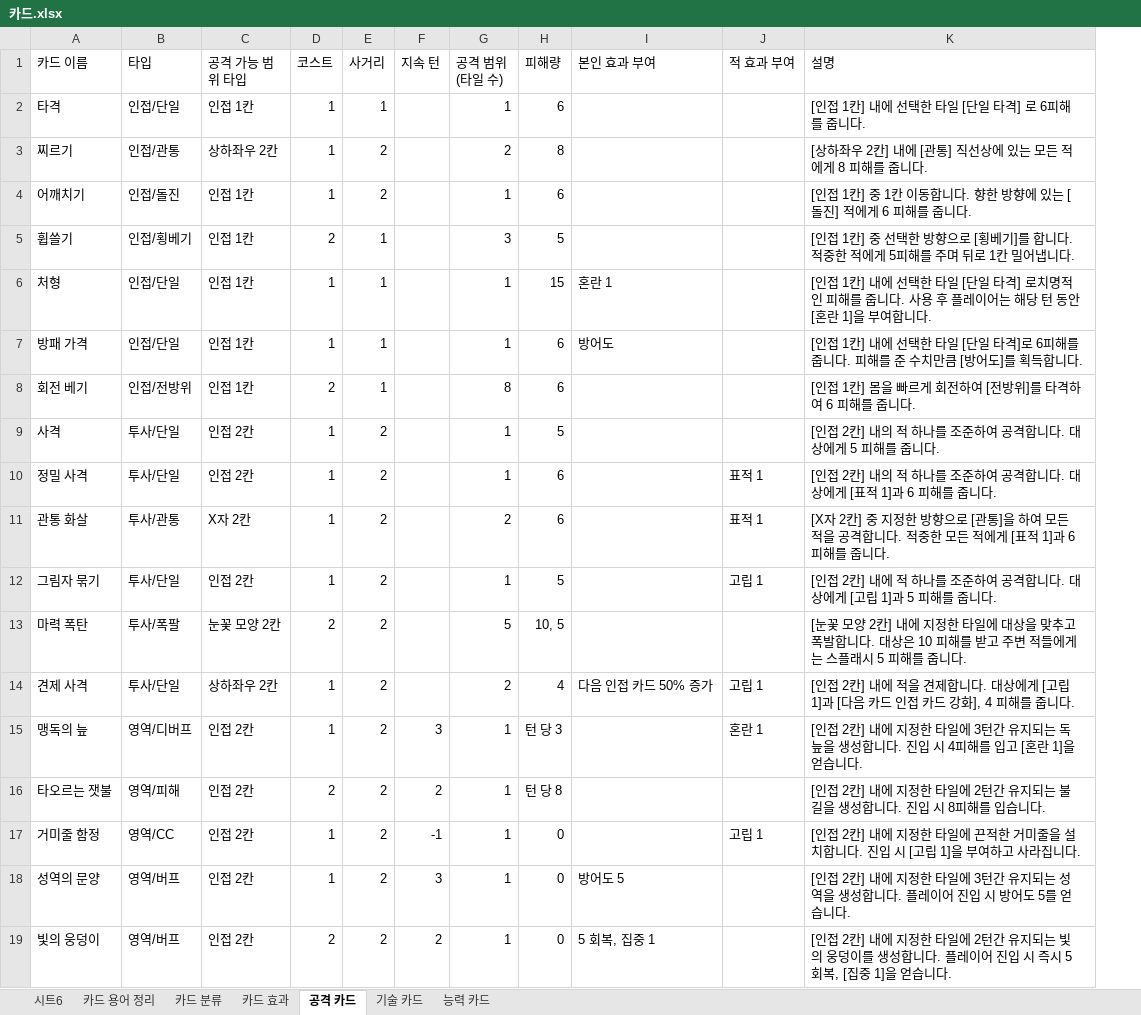
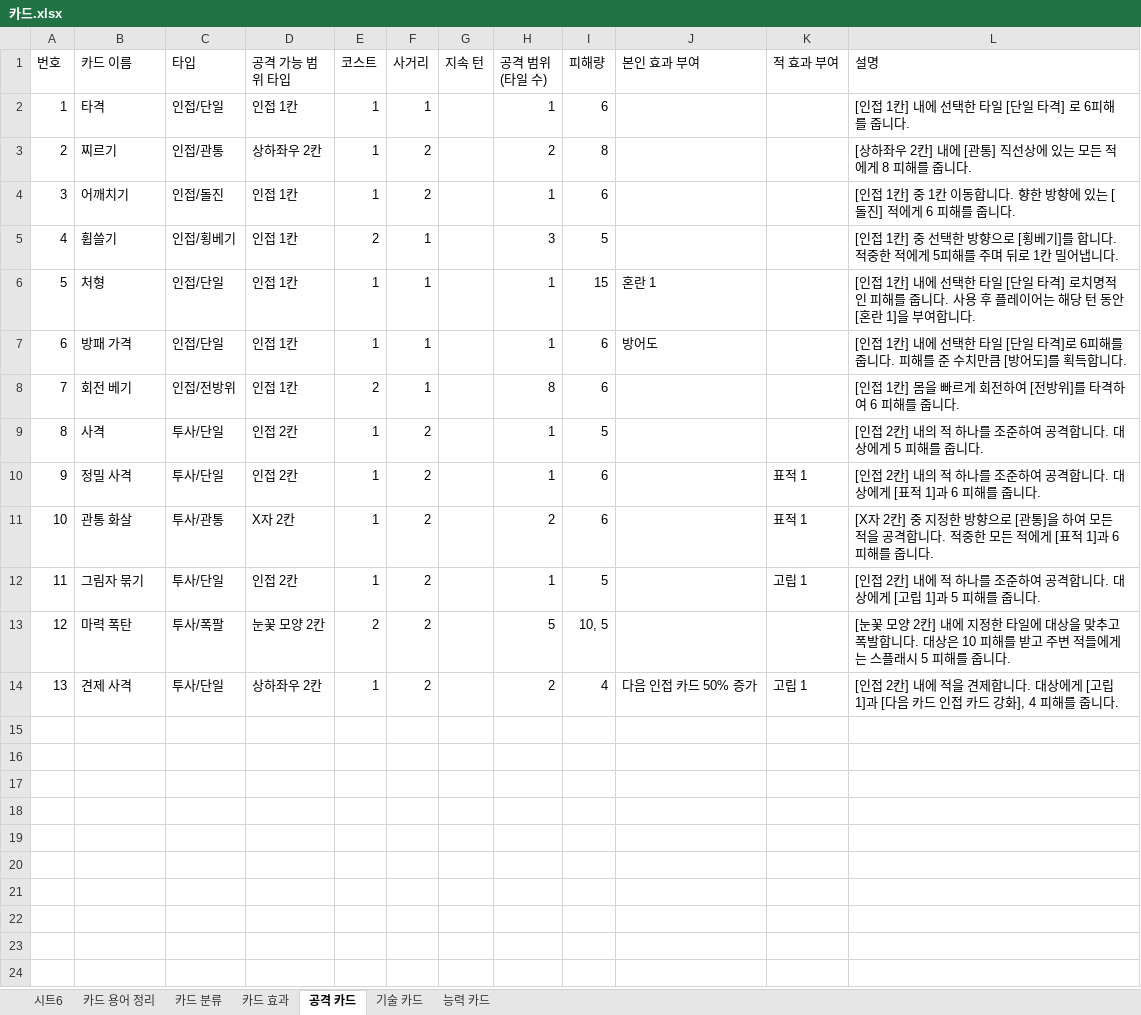
Before and after one commit to Taehyeon88/Graduation-project, an Excel workbook: 문서함/기획/카드/카드.xlsx, sheet 공격 카드, drawn as a sheet; values as stored, in another font and other column widths than the file's, no borders; charts and pictures not drawn; removed rows and columns are numbered as before the commit, all else as after; the diff names each change by its address in the sheet, - before the commit and + after, or states it on an @@ line.

```diff
--- a/문서함/기획/카드/카드.xlsx (sheet 공격 카드)
+++ b/문서함/기획/카드/카드.xlsx (sheet 공격 카드)
+column A (번호), rows 2-14: 1 | 2 | 3 | 4 | 5 | 6 | 7 | 8 | 9 | 10 | 11 | 12 | 13
-row 15: 맹독의 늪 | 영역/디버프 | 인접 2칸 | 1 | 2 | 3 | 1 | 턴 당 3 |  | 혼란 1 | [인접 2칸] 내에 지정한 타일에 3턴간 유지되는 독 늪을 생성합니다. 진입 시 4피해를 입고 [혼란 1]을 얻습니다.
-row 16: 타오르는 잿불 | 영역/피해 | 인접 2칸 | 2 | 2 | 2 | 1 | 턴 당 8 |  |  | [인접 2칸] 내에 지정한 타일에 2턴간 유지되는 불길을 생성합니다. 진입 시 8피해를 입습니다.
-row 17: 거미줄 함정 | 영역/CC | 인접 2칸 | 1 | 2 | -1 | 1 | 0 |  | 고립 1 | [인접 2칸] 내에 지정한 타일에 끈적한 거미줄을 설치합니다. 진입 시 [고립 1]을 부여하고 사라집니다.
-row 18: 성역의 문양 | 영역/버프 | 인접 2칸 | 1 | 2 | 3 | 1 | 0 | 방어도 5 |  | [인접 2칸] 내에 지정한 타일에 3턴간 유지되는 성역을 생성합니다. 플레이어 진입 시 방어도 5를 얻습니다.
-row 19: 빛의 웅덩이 | 영역/버프 | 인접 2칸 | 2 | 2 | 2 | 1 | 0 | 5 회복, 집중 1 |  | [인접 2칸] 내에 지정한 타일에 2턴간 유지되는 빛의 웅덩이를 생성합니다. 플레이어 진입 시 즉시 5 회복, [집중 1]을 얻습니다.
```
Also changed, not shown: sheet 기술 카드, 4 other files.
